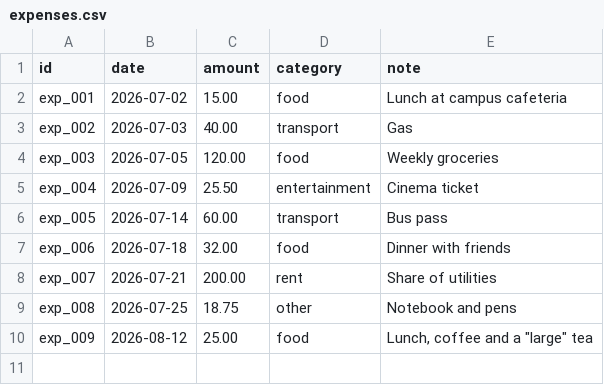
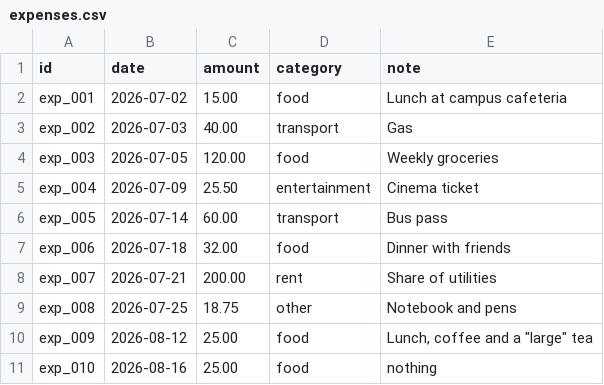
Before and after one commit to MohHamayl2004/MCP_COURSE, a CSV file: data/expenses.csv, drawn as a sheet.

```diff
--- a/data/expenses.csv
+++ b/data/expenses.csv
@@ -10 +10,2 @@ exp_008,2026-07-25,18.75,other,Notebook and pens
 exp_009,2026-08-12,25.00,food,"Lunch, coffee and a ""large"" tea"
+exp_010,2026-08-16,25.00,food,nothing
```
Also changed, not shown: 1 other file.
